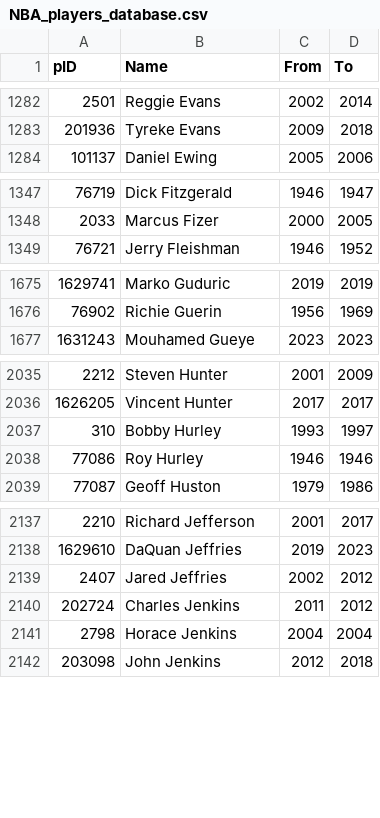
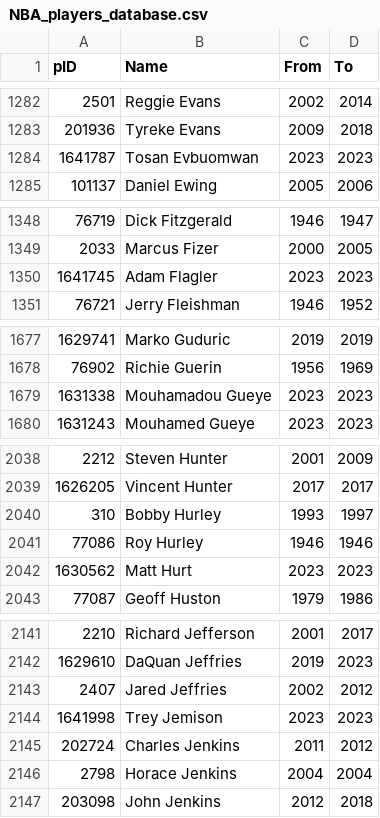
Before and after one commit to sravanpannala/NBA, a CSV file: data/NBA_players_database.csv, drawn as a sheet; only a part is shown, gaps mark what is left out; the diff covers the shown part only; the diff names each change by its address in the sheet, - before the commit and + after, or states it on an @@ line.

```diff
--- a/data/NBA_players_database.csv
+++ b/data/NBA_players_database.csv
+row 1284: 1641787 | Tosan Evbuomwan | 2023 | 2023
+row 1350: 1641745 | Adam Flagler | 2023 | 2023
+row 1679: 1631338 | Mouhamadou Gueye | 2023 | 2023
+row 2042: 1630562 | Matt Hurt | 2023 | 2023
+row 2144: 1641998 | Trey Jemison | 2023 | 2023
```
Also changed, not shown: 2 added rows and 7 edited cells elsewhere in this file, 11 other files.
